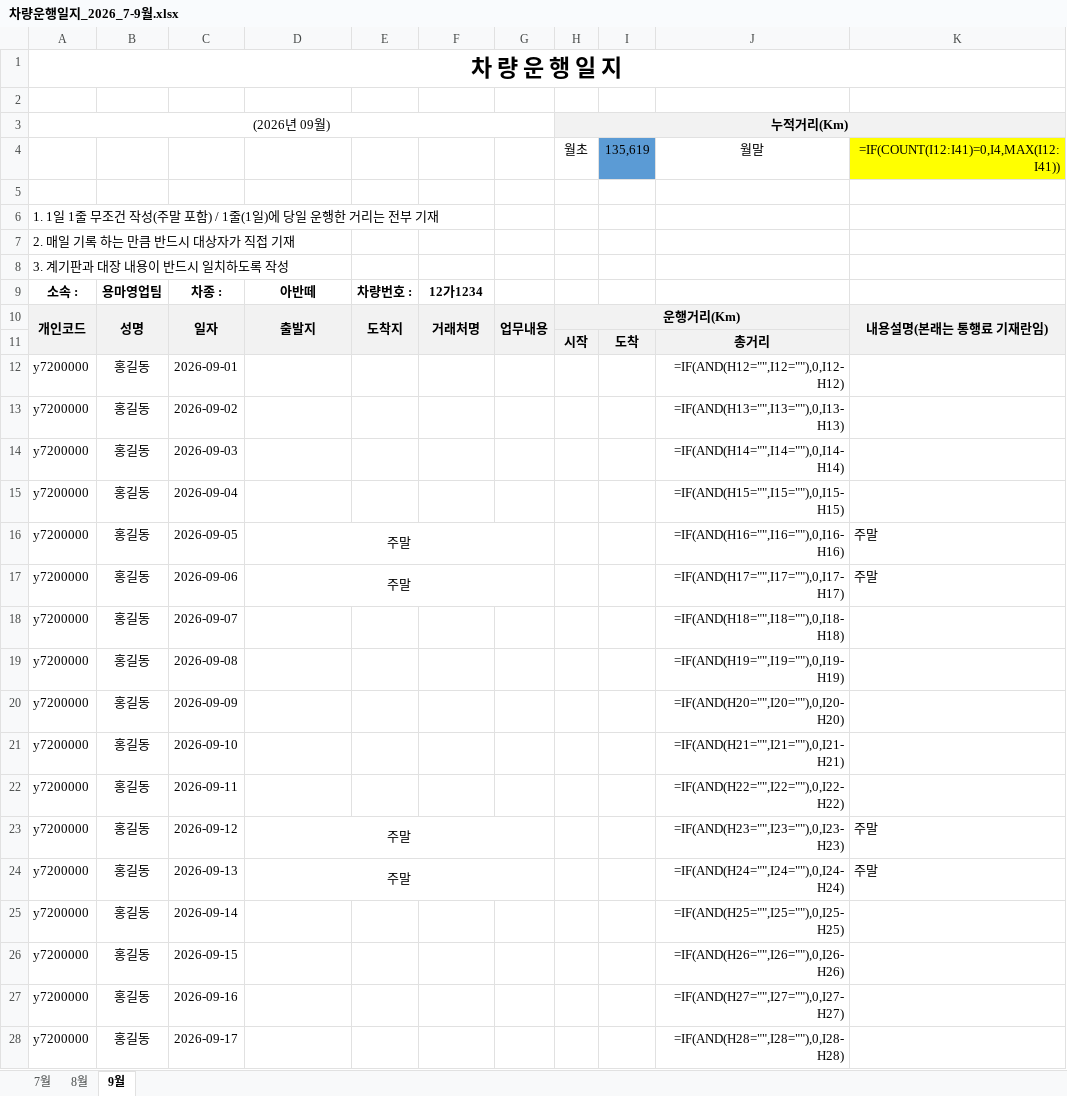
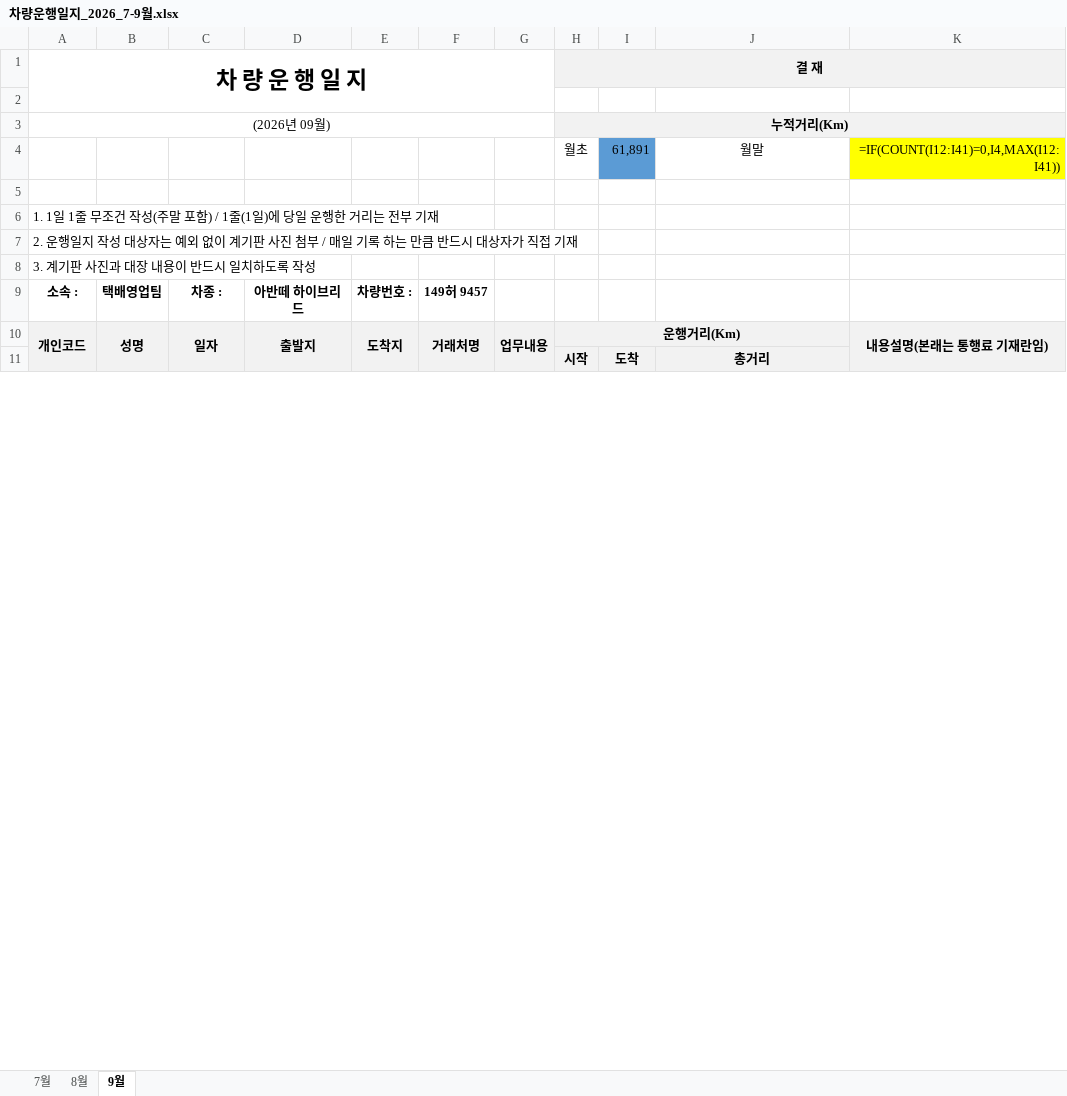
Before and after one commit to bigcastle992-netizen/bigcastle, an Excel workbook: 차량운행일지_2026_7-9월.xlsx, sheet 9월, drawn as a sheet; only a part is shown; values as stored, in another font and other column widths than the file's, no borders; formulas without a stored value are shown as written; removed rows and columns are numbered as before the commit, all else as after; the diff covers the shown part only; the diff names each change by its address in the sheet, - before the commit and + after, or states it on an @@ line.

```diff
--- a/차량운행일지_2026_7-9월.xlsx (sheet 9월)
+++ b/차량운행일지_2026_7-9월.xlsx (sheet 9월)
-A1:K1 merged
+A1:G2 merged
-H1: (empty)
+H1: 결 재
-H1 fill: none
+H1 fill: #F2F2F2
+H1:K1 merged
-I4: 135,619
+I4: 61,891
-A7: 2. 매일 기록 하는 만큼 반드시 대상자가 직접 기재
+A7: 2. 운행일지 작성 대상자는 예외 없이 계기판 사진 첨부 / 매일 기록 하는 만큼 반드시 대상자가 직접 기재
-A8: 3. 계기판과 대장 내용이 반드시 일치하도록 작성
+A8: 3. 계기판 사진과 대장 내용이 반드시 일치하도록 작성
-B9: 용마영업팀
+B9: 택배영업팀
-D9: 아반떼
+D9: 아반떼 하이브리드
-F9: 12가1234
+F9: 149허 9457
-row 12: y7200000 | 홍길동 | 2026-09-01 |  |  |  |  |  |  | =IF(AND(H12="",I12=""),0,I12-H12)
-row 13: y7200000 | 홍길동 | 2026-09-02 |  |  |  |  |  |  | =IF(AND(H13="",I13=""),0,I13-H13)
-row 14: y7200000 | 홍길동 | 2026-09-03 |  |  |  |  |  |  | =IF(AND(H14="",I14=""),0,I14-H14)
-row 15: y7200000 | 홍길동 | 2026-09-04 |  |  |  |  |  |  | =IF(AND(H15="",I15=""),0,I15-H15)
-row 16: y7200000 | 홍길동 | 2026-09-05 | 주말 |  |  |  |  |  | =IF(AND(H16="",I16=""),0,I16-H16) | 주말
-row 17: y7200000 | 홍길동 | 2026-09-06 | 주말 |  |  |  |  |  | =IF(AND(H17="",I17=""),0,I17-H17) | 주말
-row 18: y7200000 | 홍길동 | 2026-09-07 |  |  |  |  |  |  | =IF(AND(H18="",I18=""),0,I18-H18)
-row 19: y7200000 | 홍길동 | 2026-09-08 |  |  |  |  |  |  | =IF(AND(H19="",I19=""),0,I19-H19)
-row 20: y7200000 | 홍길동 | 2026-09-09 |  |  |  |  |  |  | =IF(AND(H20="",I20=""),0,I20-H20)
-row 21: y7200000 | 홍길동 | 2026-09-10 |  |  |  |  |  |  | =IF(AND(H21="",I21=""),0,I21-H21)
-row 22: y7200000 | 홍길동 | 2026-09-11 |  |  |  |  |  |  | =IF(AND(H22="",I22=""),0,I22-H22)
-row 23: y7200000 | 홍길동 | 2026-09-12 | 주말 |  |  |  |  |  | =IF(AND(H23="",I23=""),0,I23-H23) | 주말
-row 24: y7200000 | 홍길동 | 2026-09-13 | 주말 |  |  |  |  |  | =IF(AND(H24="",I24=""),0,I24-H24) | 주말
-row 25: y7200000 | 홍길동 | 2026-09-14 |  |  |  |  |  |  | =IF(AND(H25="",I25=""),0,I25-H25)
-row 26: y7200000 | 홍길동 | 2026-09-15 |  |  |  |  |  |  | =IF(AND(H26="",I26=""),0,I26-H26)
-row 27: y7200000 | 홍길동 | 2026-09-16 |  |  |  |  |  |  | =IF(AND(H27="",I27=""),0,I27-H27)
-row 28: y7200000 | 홍길동 | 2026-09-17 |  |  |  |  |  |  | =IF(AND(H28="",I28=""),0,I28-H28)
```
Also changed, not shown: 31 added rows and 13 removed rows elsewhere in this sheet, sheet 8월, sheet 7월.
